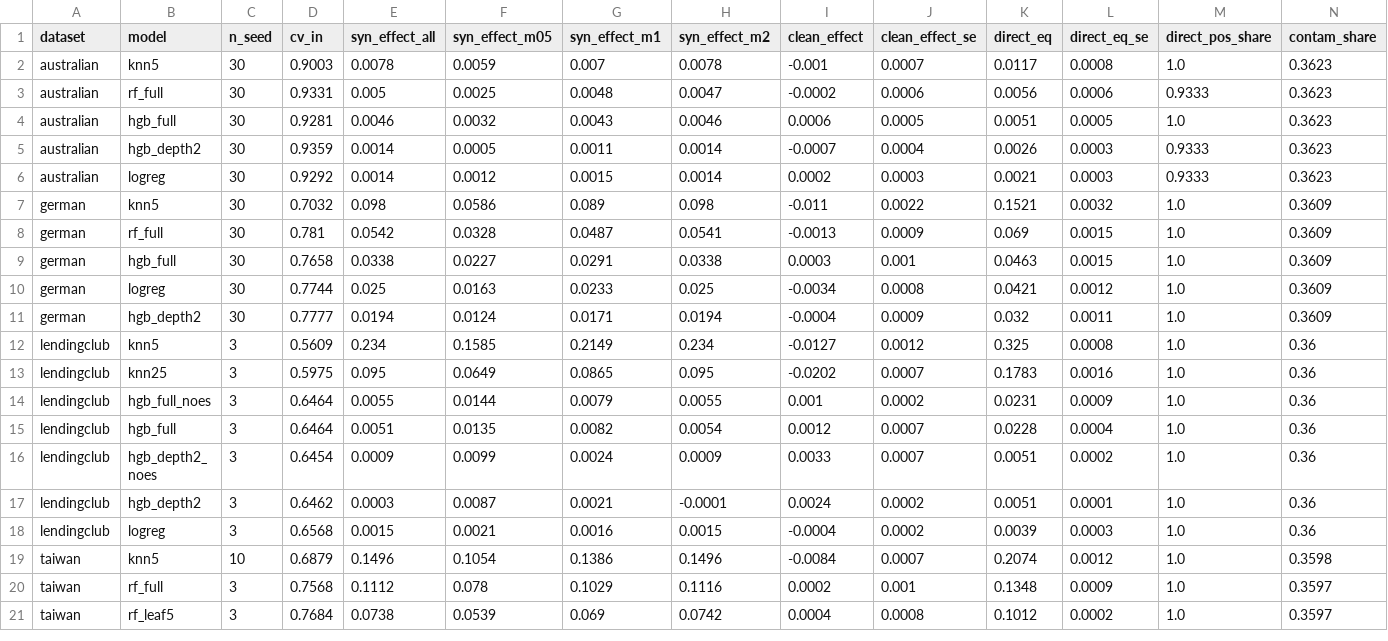
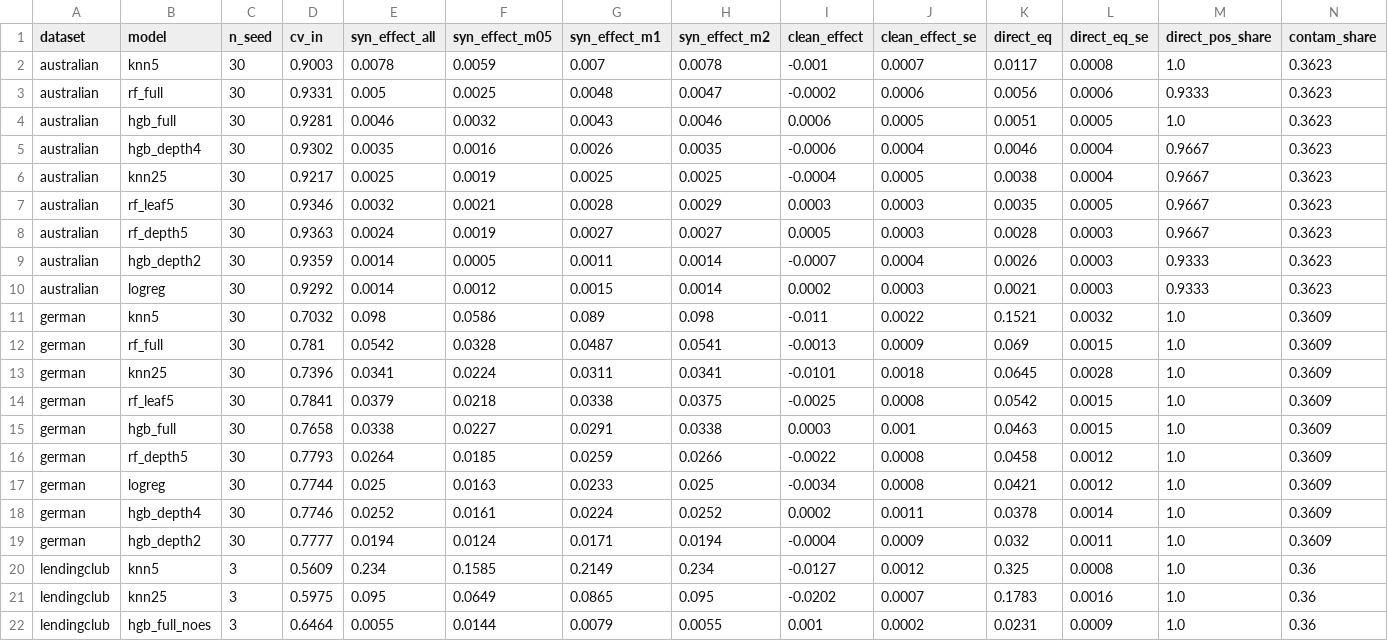
Before and after one commit to thzynu/credit-scoring-leakage, a CSV file: results/tables/bang_provenance.csv, drawn as a sheet; only a part is shown; the shorter side is filled out with more unchanged rows.

Commit message:
Scoring-channel experiment (exp_scoring) and closure table

```diff
--- a/results/tables/bang_provenance.csv
+++ b/results/tables/bang_provenance.csv
@@ -4,2 +4,6 @@ australian,rf_full,30,0.9331,0.005,0.0025,0.0048,0.0047,-0.0002,0.0006,0.0056,0.
 australian,hgb_full,30,0.9281,0.0046,0.0032,0.0043,0.0046,0.0006,0.0005,0.0051,0.0005,1.0,0.3623
+australian,hgb_depth4,30,0.9302,0.0035,0.0016,0.0026,0.0035,-0.0006,0.0004,0.0046,0.0004,0.9667,0.3623
+australian,knn25,30,0.9217,0.0025,0.0019,0.0025,0.0025,-0.0004,0.0005,0.0038,0.0004,0.9667,0.3623
+australian,rf_leaf5,30,0.9346,0.0032,0.0021,0.0028,0.0029,0.0003,0.0003,0.0035,0.0005,0.9667,0.3623
+australian,rf_depth5,30,0.9363,0.0024,0.0019,0.0027,0.0027,0.0005,0.0003,0.0028,0.0003,0.9667,0.3623
 australian,hgb_depth2,30,0.9359,0.0014,0.0005,0.0011,0.0014,-0.0007,0.0004,0.0026,0.0003,0.9333,0.3623
@@ -8,4 +12,8 @@ german,knn5,30,0.7032,0.098,0.0586,0.089,0.098,-0.011,0.0022,0.1521,0.0032,1.0,0
 german,rf_full,30,0.781,0.0542,0.0328,0.0487,0.0541,-0.0013,0.0009,0.069,0.0015,1.0,0.3609
+german,knn25,30,0.7396,0.0341,0.0224,0.0311,0.0341,-0.0101,0.0018,0.0645,0.0028,1.0,0.3609
+german,rf_leaf5,30,0.7841,0.0379,0.0218,0.0338,0.0375,-0.0025,0.0008,0.0542,0.0015,1.0,0.3609
 german,hgb_full,30,0.7658,0.0338,0.0227,0.0291,0.0338,0.0003,0.001,0.0463,0.0015,1.0,0.3609
+german,rf_depth5,30,0.7793,0.0264,0.0185,0.0259,0.0266,-0.0022,0.0008,0.0458,0.0012,1.0,0.3609
 german,logreg,30,0.7744,0.025,0.0163,0.0233,0.025,-0.0034,0.0008,0.0421,0.0012,1.0,0.3609
+german,hgb_depth4,30,0.7746,0.0252,0.0161,0.0224,0.0252,0.0002,0.0011,0.0378,0.0014,1.0,0.3609
 german,hgb_depth2,30,0.7777,0.0194,0.0124,0.0171,0.0194,-0.0004,0.0009,0.032,0.0011,1.0,0.3609
```
Also changed, not shown: 2 other files.
